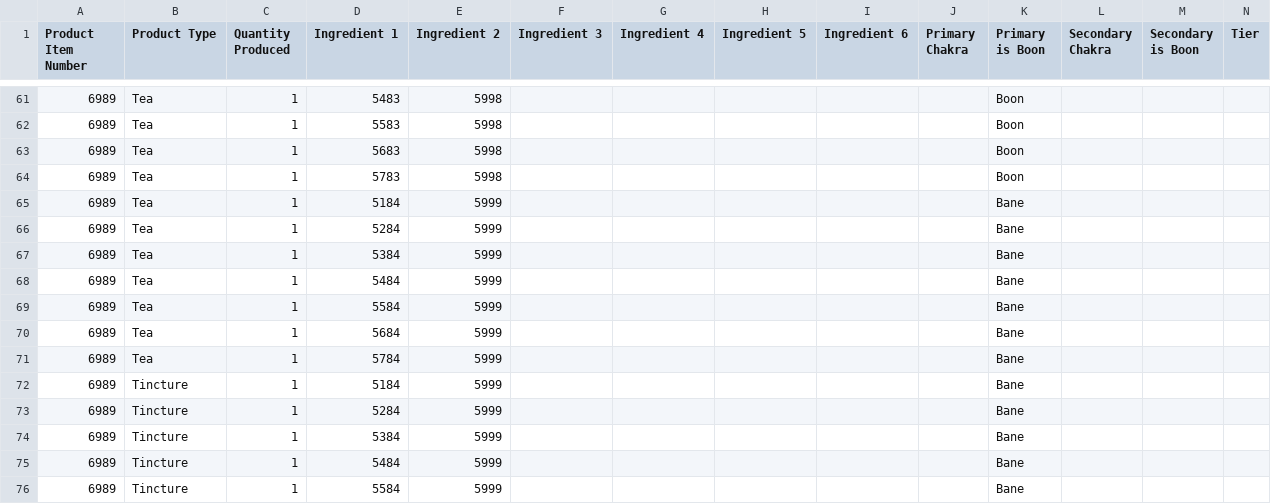
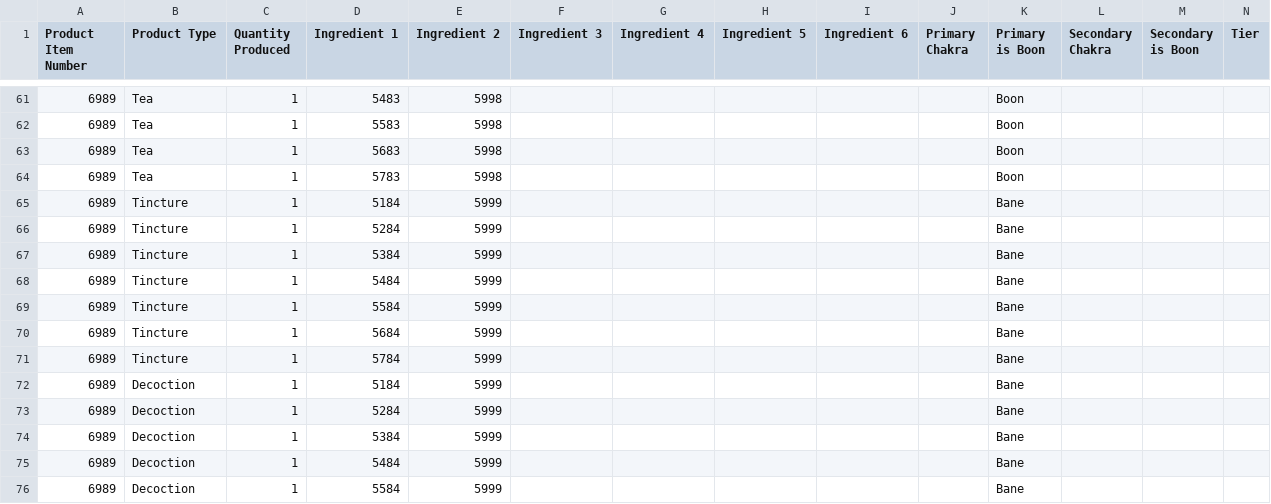
Before and after one commit to sdlane/avatar-bots, a CSV file: hawky/herbalism/production_data/spirit_products.csv, drawn as a sheet; only a part is shown, gaps mark what is left out; the shorter side is filled out with more unchanged rows; the diff names each change by its address in the sheet, - before the commit and + after, or states it on an @@ line.

Commit message:
Removed duplicate product

```diff
--- a/hawky/herbalism/production_data/spirit_products.csv
+++ b/hawky/herbalism/production_data/spirit_products.csv
-row 65: 6989 | Tea | 1 | 5184 | 5999 |  |  |  |  |  | Bane
-row 66: 6989 | Tea | 1 | 5284 | 5999 |  |  |  |  |  | Bane
-row 67: 6989 | Tea | 1 | 5384 | 5999 |  |  |  |  |  | Bane
-row 68: 6989 | Tea | 1 | 5484 | 5999 |  |  |  |  |  | Bane
-row 69: 6989 | Tea | 1 | 5584 | 5999 |  |  |  |  |  | Bane
-row 70: 6989 | Tea | 1 | 5684 | 5999 |  |  |  |  |  | Bane
-row 71: 6989 | Tea | 1 | 5784 | 5999 |  |  |  |  |  | Bane
```
Also changed, not shown: hawky/herbalism/production_data/herbal_products.csv.
